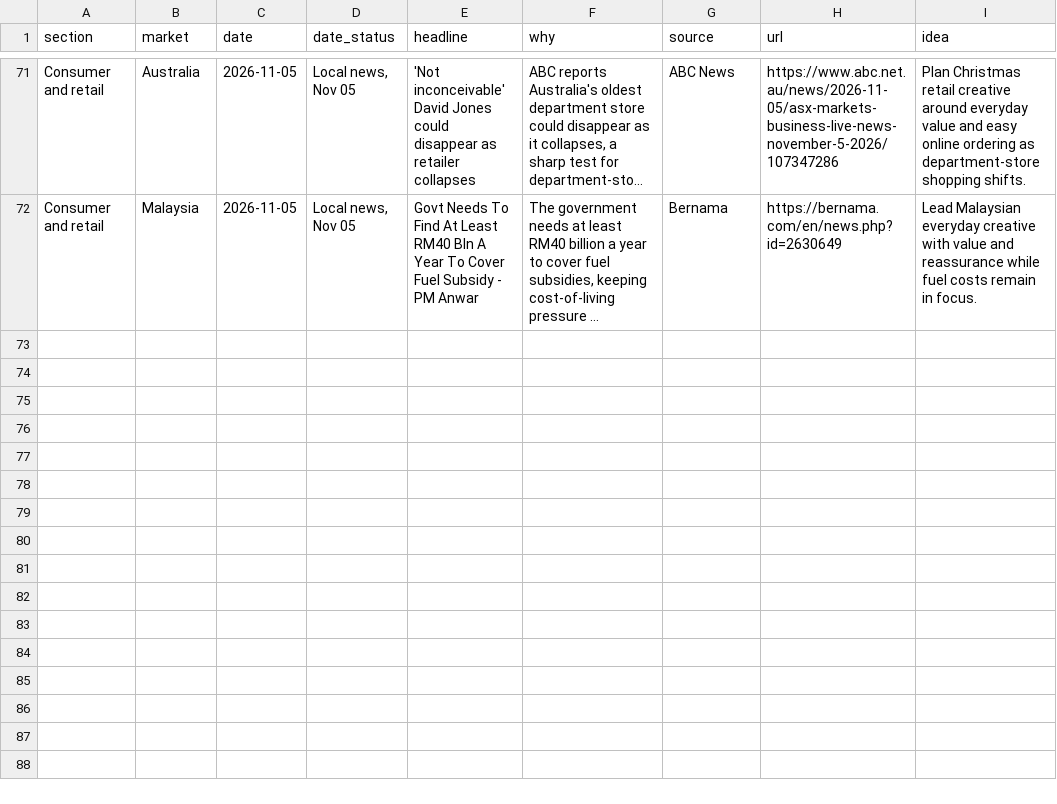
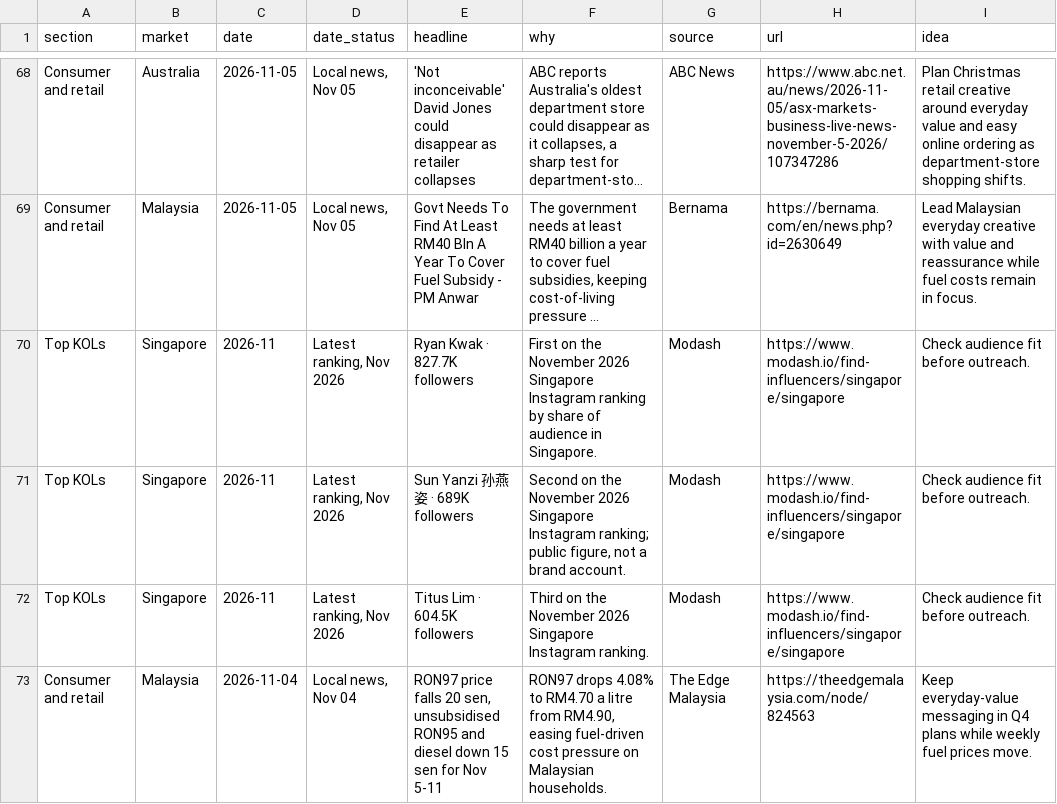
Before and after one commit to DSMNDh/Daily_Brief, a CSV file: data/briefing.csv, drawn as a sheet; only a part is shown, gaps mark what is left out; long unchanged cells end in …; the diff covers the shown part only; the diff names each change by its address in the sheet, - before the commit and + after, or states it on an @@ line.

```diff
--- a/data/briefing.csv
+++ b/data/briefing.csv
+row 70: Top KOLs | Singapore | 2026-11 | Latest ranking, Nov 2026 | Ryan Kwak · 827.7K followers | First on the November 2026 Singapore Instagram ranking by share of audience in Singapore. | Modash | https://www.modash.io/find-influencers/singapore/singapore | Check audience fit before outreach.
+row 71: Top KOLs | Singapore | 2026-11 | Latest ranking, Nov 2026 | Sun Yanzi 孙燕姿 · 689K followers | Second on the November 2026 Singapore Instagram ranking; public figure, not a brand account. | Modash | https://www.modash.io/find-influencers/singapore/singapore | Check audience fit before outreach.
+row 72: Top KOLs | Singapore | 2026-11 | Latest ranking, Nov 2026 | Titus Lim · 604.5K followers | Third on the November 2026 Singapore Instagram ranking. | Modash | https://www.modash.io/find-influencers/singapore/singapore | Check audience fit before outreach.
+row 73: Consumer and retail | Malaysia | 2026-11-04 | Local news, Nov 04 | RON97 price falls 20 sen, unsubsidised RON95 and diesel down 15 sen for Nov 5-11 | RON97 drops 4.08% to RM4.70 a litre from RM4.90, easing fuel-driven cost pressure on Malaysian households. | The Edge Malaysia | https://theedgemalaysia.com/node/824563 | Keep everyday-value messaging in Q4 plans while weekly fuel prices move.
```
Also changed, not shown: 3 added rows, 3 removed rows and 1 edited cell elsewhere in this file, 1 other file.
